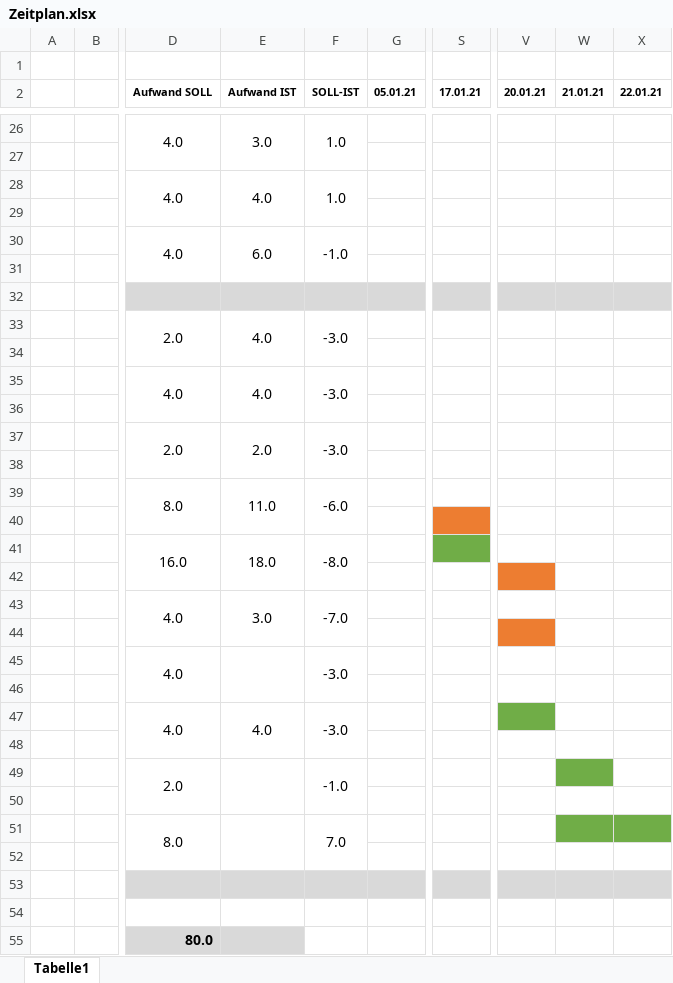
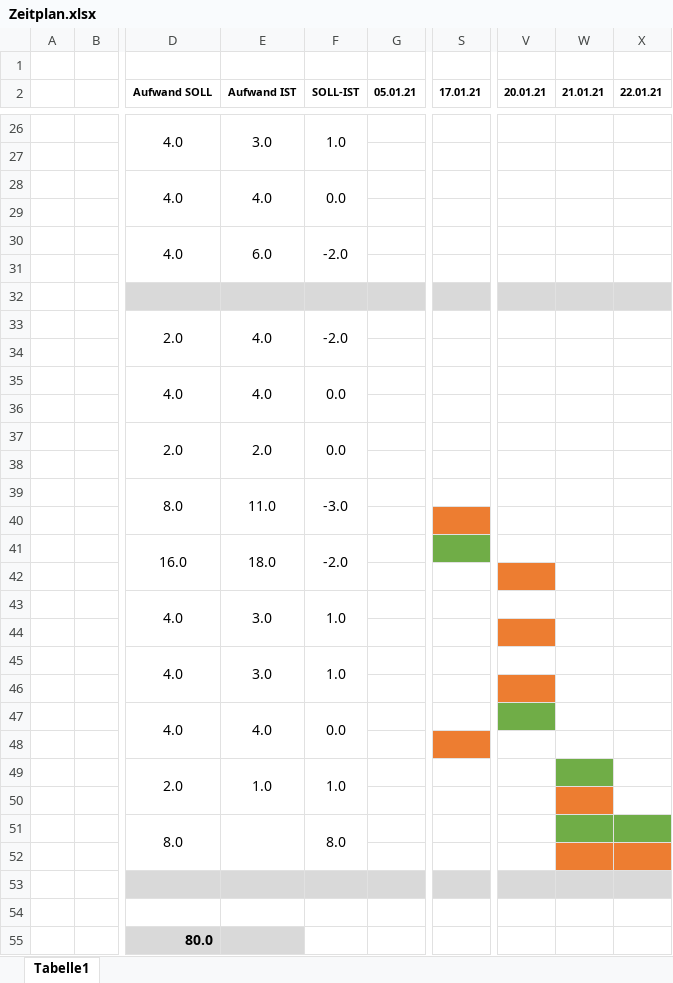
Before and after one commit to florinbarbisch/tic-tac-toe-multiplayer, an Excel workbook: documentation/Zeitplan.xlsx, sheet Tabelle1, drawn as a sheet; only a part is shown, gaps mark what is left out; values as stored, in another font and other column widths than the file's, no borders; the diff covers the shown part only; the diff names each change by its address in the sheet, - before the commit and + after, or states it on an @@ line.

```diff
--- a/documentation/Zeitplan.xlsx (sheet Tabelle1)
+++ b/documentation/Zeitplan.xlsx (sheet Tabelle1)
-F28 (SOLL-IST): 1.0
+F28 (SOLL-IST): 0.0
-F30 (SOLL-IST): -1.0
+F30 (SOLL-IST): -2.0
-F33 (SOLL-IST): -3.0
+F33 (SOLL-IST): -2.0
-F35 (SOLL-IST): -3.0
+F35 (SOLL-IST): 0.0
-F37 (SOLL-IST): -3.0
+F37 (SOLL-IST): 0.0
-F39 (SOLL-IST): -6.0
+F39 (SOLL-IST): -3.0
-F41 (SOLL-IST): -8.0
+F41 (SOLL-IST): -2.0
-F43 (SOLL-IST): -7.0
+F43 (SOLL-IST): 1.0
-E45 (Aufwand IST): (empty)
+E45 (Aufwand IST): 3.0
-F45 (SOLL-IST): -3.0
+F45 (SOLL-IST): 1.0
-V46 fill: none
+V46 fill: #ED7D31
-F47 (SOLL-IST): -3.0
+F47 (SOLL-IST): 0.0
-S48 fill: none
+S48 fill: #ED7D31
-E49 (Aufwand IST): (empty)
+E49 (Aufwand IST): 1.0
-F49 (SOLL-IST): -1.0
+F49 (SOLL-IST): 1.0
-W50 fill: none
+W50 fill: #ED7D31
-F51 (SOLL-IST): 7.0
+F51 (SOLL-IST): 8.0
-W52:X52 fill: none
+W52:X52 fill: #ED7D31
```
Also changed, not shown: 2 edited cells elsewhere in this sheet, 8 other files.
